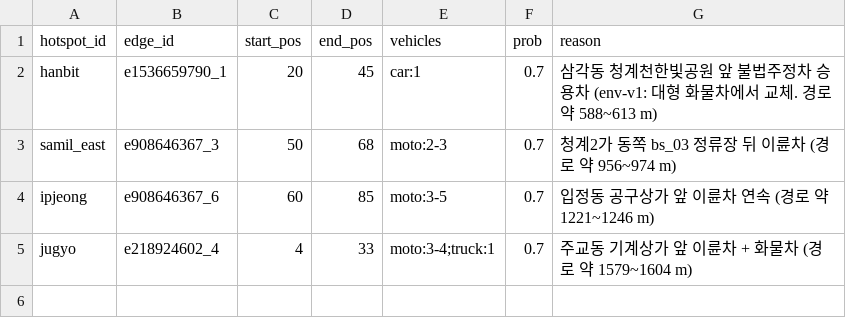
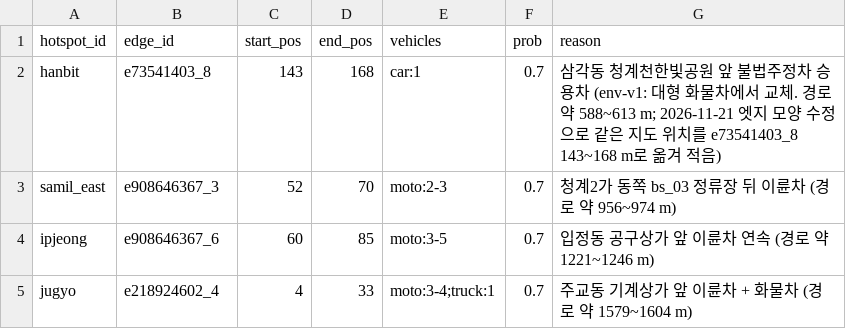
Before and after one commit to TranserZ/Artificial-Intelligence-and-Control-for-Autonomous-Driving, a CSV file: data/road_data/illegal_parking_hotspots.csv, drawn as a sheet.

```diff
--- a/data/road_data/illegal_parking_hotspots.csv
+++ b/data/road_data/illegal_parking_hotspots.csv
@@ -1,4 +1,4 @@
 hotspot_id,edge_id,start_pos,end_pos,vehicles,prob,reason
-hanbit,e1536659790_1,20,45,car:1,0.7,삼각동 청계천한빛공원 앞 불법주정차 승용차 (env-v1: 대형 화물차에서 교체. 경로 약 588~613 m)
-samil_east,e908646367_3,50,68,moto:2-3,0.7,청계2가 동쪽 bs_03 정류장 뒤 이륜차 (경로 약 956~974 m)
+hanbit,e73541403_8,143,168,car:1,0.7,삼각동 청계천한빛공원 앞 불법주정차 승용차 (env-v1: 대형 화물차에서 교체. 경로 약 588~613 m; 2026-11-21 엣지 모양 수정으로 같은 지도 위치를 e73541403_8 143~168 m로 옮겨 적음)
+samil_east,e908646367_3,52,70,moto:2-3,0.7,청계2가 동쪽 bs_03 정류장 뒤 이륜차 (경로 약 956~974 m)
 ipjeong,e908646367_6,60,85,moto:3-5,0.7,입정동 공구상가 앞 이륜차 연속 (경로 약 1221~1246 m)
```
Also changed, not shown: data/road_data/roadside_parking.csv, 5 other files.
